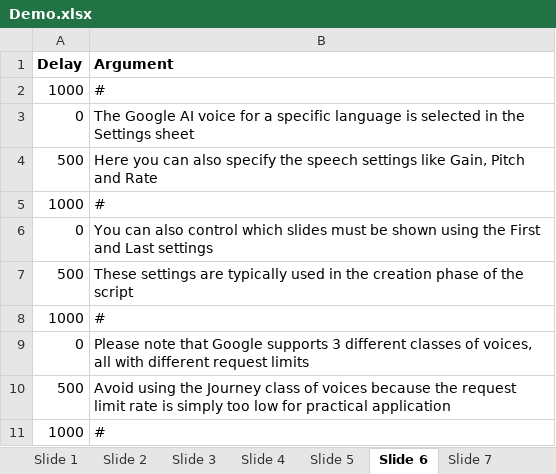
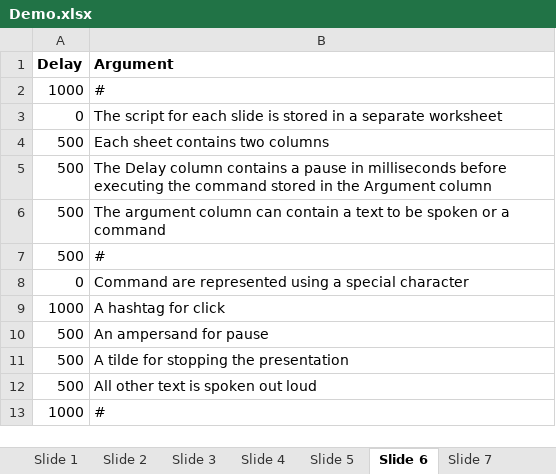
Before and after one commit to ncpunt/PPrun, an Excel workbook: Demo/Demo.xlsx, sheet Slide 6, drawn as a sheet; values as stored, in another font and other column widths than the file's, no borders; removed rows and columns are numbered as before the commit, all else as after; the diff names each change by its address in the sheet, - before the commit and + after, or states it on an @@ line.

```diff
--- a/Demo/Demo.xlsx (sheet Slide 6)
+++ b/Demo/Demo.xlsx (sheet Slide 6)
-B3 (Argument): The Google AI voice for a specific language is selected in the Settings sheet
+B3 (Argument): The script for each slide is stored in a separate worksheet
+row 4: 500 | Each sheet contains two columns
-B5 (Argument): Here you can also specify the speech settings like Gain, Pitch and Rate
+B5 (Argument): The Delay column contains a pause in milliseconds before executing the command stored in the Argument column
-row 5: 1000 | #
-row 6: 0 | You can also control which slides must be shown using the First and Last settings
-B6 (Argument): These settings are typically used in the creation phase of the script
+B6 (Argument): The argument column can contain a text to be spoken or a command
-A7 (Delay): 1000
+A7 (Delay): 500
-B8 (Argument): Please note that Google supports 3 different classes of voices, all with different request limits
+B8 (Argument): Command are represented using a special character
+row 9: 1000 | A hashtag for click
+row 10: 500 | An ampersand for pause
-B11 (Argument): Avoid using the Journey class of voices because the request limit rate is simply too low for practical application
+B11 (Argument): A tilde for stopping the presentation
+row 12: 500 | All other text is spoken out loud
```
Also changed, not shown: sheet Slide 4, sheet Slide 8, sheet Slide 5, sheet Slide 2, sheet Slide 7, sheet Slide 3, 5 more sheets, other sheet tabs, 5 other files.
